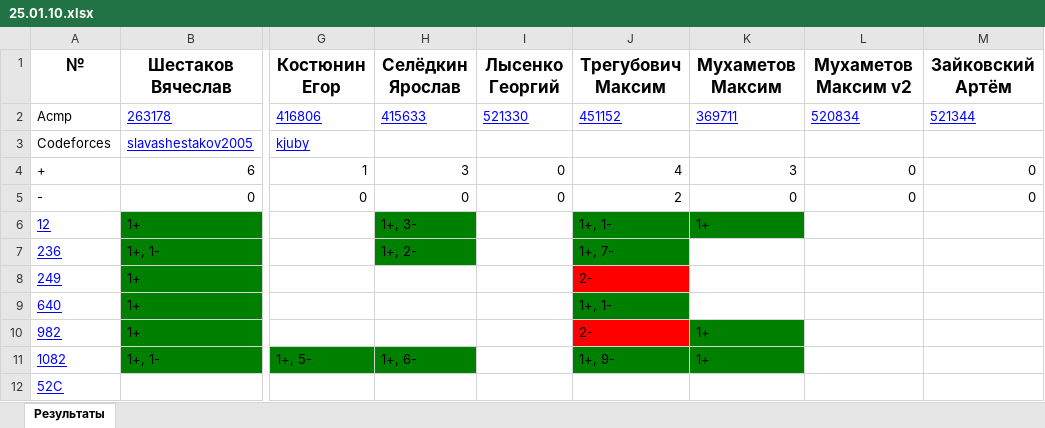
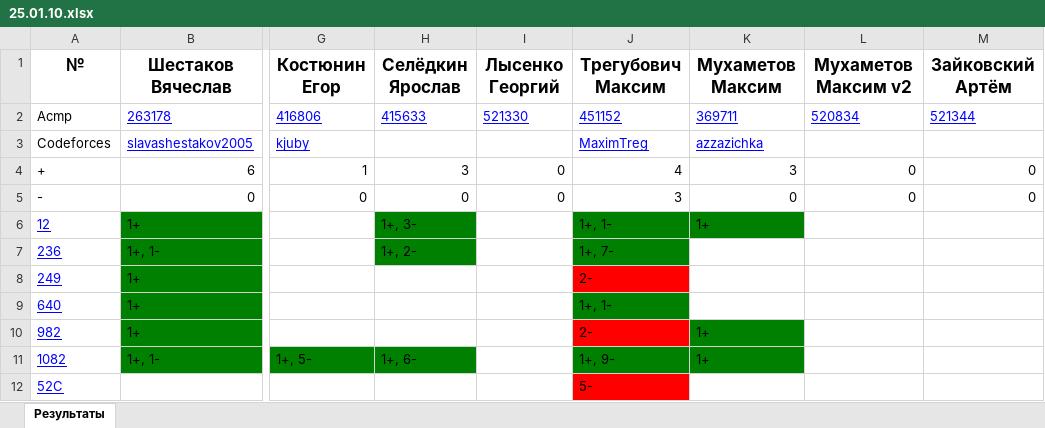
Before and after one commit to slavashestakov2005/Acmp_results, an Excel workbook: groups/24-25-Univers/tasks_results/25.01.10.xlsx, sheet Результаты, drawn as a sheet; only a part is shown, gaps mark what is left out; values as stored, in another font and other column widths than the file's, no borders; the diff names each change by its address in the sheet, - before the commit and + after, or states it on an @@ line.

```diff
--- a/groups/24-25-Univers/tasks_results/25.01.10.xlsx (sheet Результаты)
+++ b/groups/24-25-Univers/tasks_results/25.01.10.xlsx (sheet Результаты)
-J3 (Трегубович Максим): (empty)
+J3 (Трегубович Максим): MaximTreg
-K3 (Мухаметов Максим): (empty)
+K3 (Мухаметов Максим): azzazichka
-J5 (Трегубович Максим): 2
+J5 (Трегубович Максим): 3
-J12 (Трегубович Максим): (empty)
+J12 (Трегубович Максим): 5-
-J12 fill: none
+J12 fill: #FF0000
```
Also changed, not shown: groups/24-25-Univers/acmp_results.xlsx, groups/24-25-Univers/codeforces_results.xlsx, 43 other files.
